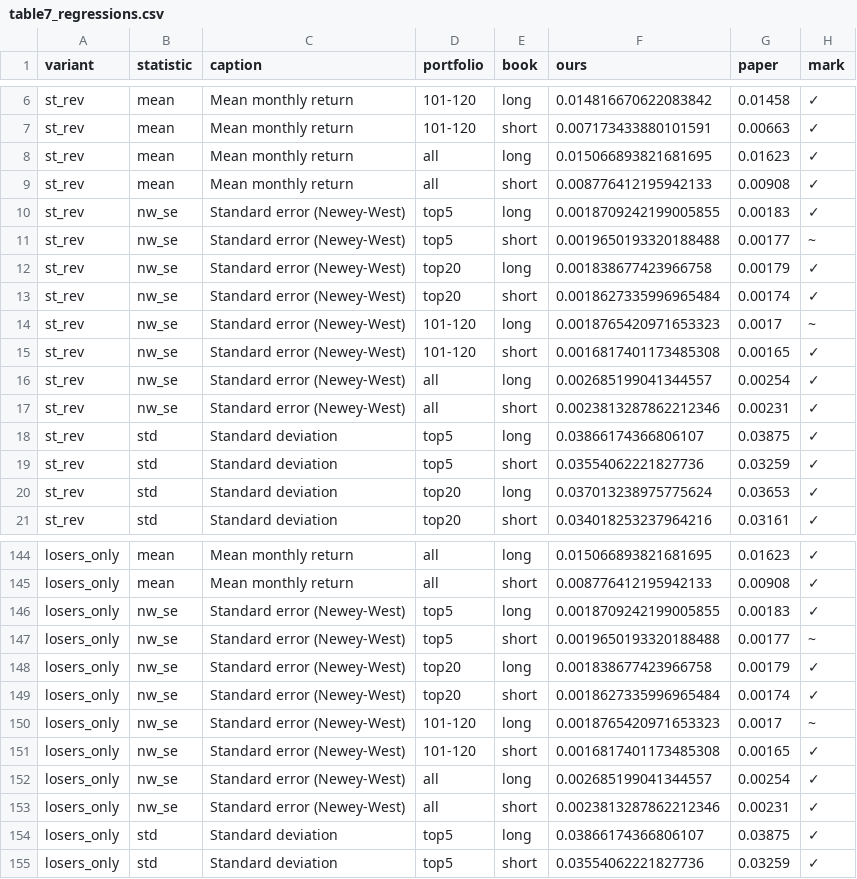
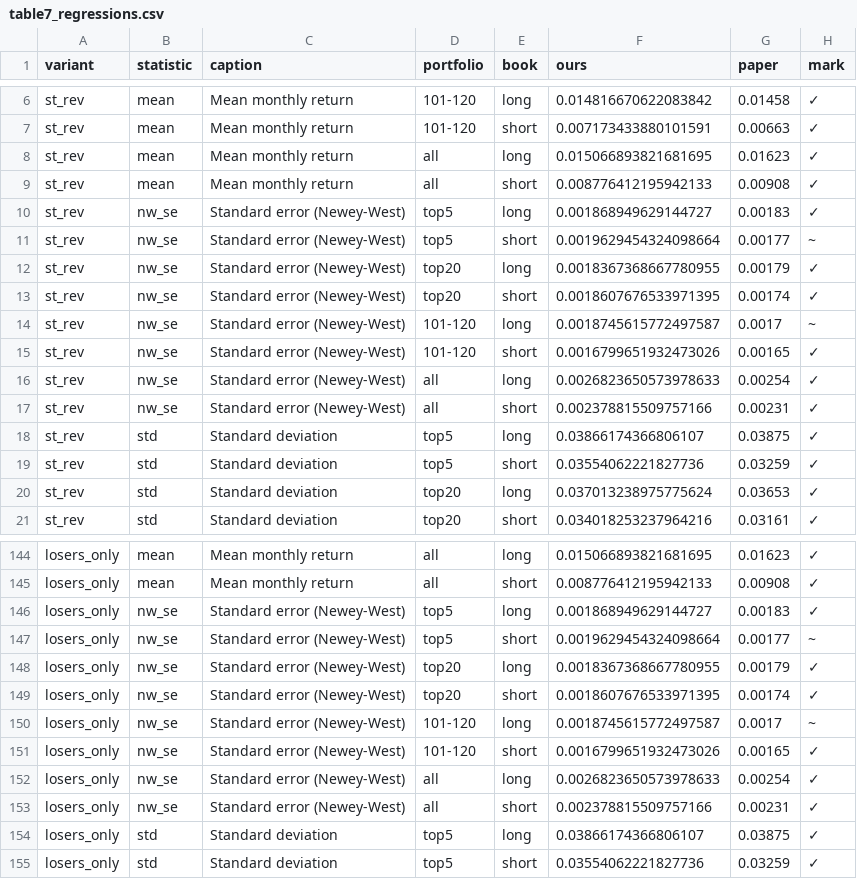
Before and after one commit to jacobwaxman11/IEOR-4576-Course-Project, a CSV file: report/replication/claims/table7_regressions.csv, drawn as a sheet; only a part is shown, gaps mark what is left out.

```diff
--- a/report/replication/claims/table7_regressions.csv
+++ b/report/replication/claims/table7_regressions.csv
@@ -9,10 +9,10 @@ st_rev,mean,Mean monthly return,all,long,0.015066893821681695,0.01623,✓
 st_rev,mean,Mean monthly return,all,short,0.008776412195942133,0.00908,✓
-st_rev,nw_se,Standard error (Newey-West),top5,long,0.0018709242199005855,0.00183,✓
-st_rev,nw_se,Standard error (Newey-West),top5,short,0.0019650193320188488,0.00177,~
-st_rev,nw_se,Standard error (Newey-West),top20,long,0.001838677423966758,0.00179,✓
-st_rev,nw_se,Standard error (Newey-West),top20,short,0.0018627335996965484,0.00174,✓
-st_rev,nw_se,Standard error (Newey-West),101-120,long,0.0018765420971653323,0.0017,~
-st_rev,nw_se,Standard error (Newey-West),101-120,short,0.0016817401173485308,0.00165,✓
-st_rev,nw_se,Standard error (Newey-West),all,long,0.002685199041344557,0.00254,✓
-st_rev,nw_se,Standard error (Newey-West),all,short,0.0023813287862212346,0.00231,✓
+st_rev,nw_se,Standard error (Newey-West),top5,long,0.001868949629144727,0.00183,✓
+st_rev,nw_se,Standard error (Newey-West),top5,short,0.0019629454324098664,0.00177,~
+st_rev,nw_se,Standard error (Newey-West),top20,long,0.0018367368667780955,0.00179,✓
+st_rev,nw_se,Standard error (Newey-West),top20,short,0.0018607676533971395,0.00174,✓
+st_rev,nw_se,Standard error (Newey-West),101-120,long,0.0018745615772497587,0.0017,~
+st_rev,nw_se,Standard error (Newey-West),101-120,short,0.0016799651932473026,0.00165,✓
+st_rev,nw_se,Standard error (Newey-West),all,long,0.0026823650573978633,0.00254,✓
+st_rev,nw_se,Standard error (Newey-West),all,short,0.002378815509757166,0.00231,✓
 st_rev,std,Standard deviation,top5,long,0.03866174366806107,0.03875,✓
@@ -145,10 +145,10 @@ losers_only,mean,Mean monthly return,all,long,0.015066893821681695,0.01623,✓
 losers_only,mean,Mean monthly return,all,short,0.008776412195942133,0.00908,✓
-losers_only,nw_se,Standard error (Newey-West),top5,long,0.0018709242199005855,0.00183,✓
-losers_only,nw_se,Standard error (Newey-West),top5,short,0.0019650193320188488,0.00177,~
-losers_only,nw_se,Standard error (Newey-West),top20,long,0.001838677423966758,0.00179,✓
-losers_only,nw_se,Standard error (Newey-West),top20,short,0.0018627335996965484,0.00174,✓
-losers_only,nw_se,Standard error (Newey-West),101-120,long,0.0018765420971653323,0.0017,~
-losers_only,nw_se,Standard error (Newey-West),101-120,short,0.0016817401173485308,0.00165,✓
-losers_only,nw_se,Standard error (Newey-West),all,long,0.002685199041344557,0.00254,✓
-losers_only,nw_se,Standard error (Newey-West),all,short,0.0023813287862212346,0.00231,✓
+losers_only,nw_se,Standard error (Newey-West),top5,long,0.001868949629144727,0.00183,✓
+losers_only,nw_se,Standard error (Newey-West),top5,short,0.0019629454324098664,0.00177,~
+losers_only,nw_se,Standard error (Newey-West),top20,long,0.0018367368667780955,0.00179,✓
+losers_only,nw_se,Standard error (Newey-West),top20,short,0.0018607676533971395,0.00174,✓
+losers_only,nw_se,Standard error (Newey-West),101-120,long,0.0018745615772497587,0.0017,~
+losers_only,nw_se,Standard error (Newey-West),101-120,short,0.0016799651932473026,0.00165,✓
+losers_only,nw_se,Standard error (Newey-West),all,long,0.0026823650573978633,0.00254,✓
+losers_only,nw_se,Standard error (Newey-West),all,short,0.002378815509757166,0.00231,✓
 losers_only,std,Standard deviation,top5,long,0.03866174366806107,0.03875,✓
```
Also changed, not shown: report/replication/claims/TABLE6.csv, report/replication/claims/TABLE9A.csv, 8 other files.
